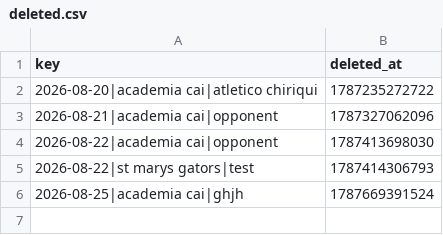
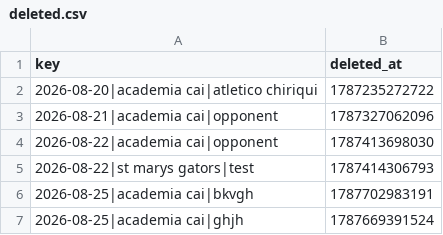
Before and after one commit to pepinllamas/match-data, a CSV file: deleted.csv, drawn as a sheet; the diff names each change by its address in the sheet, - before the commit and + after, or states it on an @@ line.

Commit message:
Update deleted-game record

```diff
--- a/deleted.csv
+++ b/deleted.csv
+row 6: 2026-08-25|academia cai|bkvgh | 1787702983191
```
